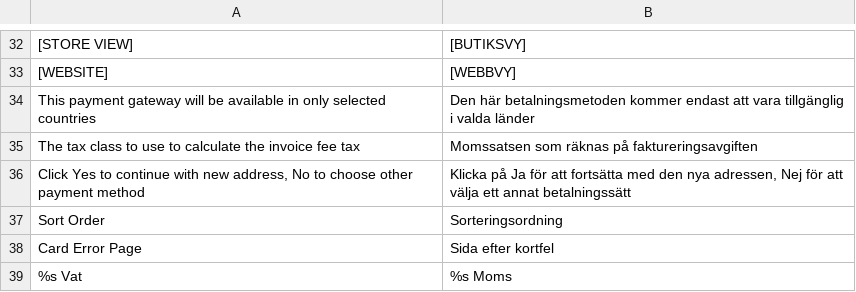
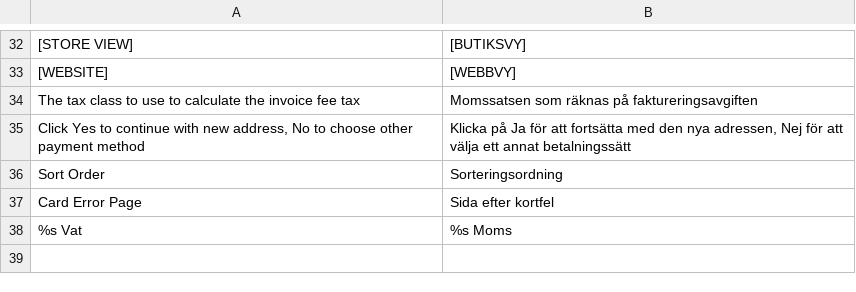
Before and after one commit to Billmate/magento, a CSV file: app/locale/sv_SE/Billmate_Bankpay.csv, drawn as a sheet; only a part is shown, gaps mark what is left out; the diff names each change by its address in the sheet, - before the commit and + after, or states it on an @@ line.

```diff
--- a/app/locale/sv_SE/Billmate_Bankpay.csv
+++ b/app/locale/sv_SE/Billmate_Bankpay.csv
-row 34: This payment gateway will be available in only selected countries | Den här betalningsmetoden kommer endast att vara tillgänglig i valda länder
```
Also changed, not shown: app/locale/sv_SE/Billmate_BillmateInvoice.csv, app/locale/sv_SE/Billmate_Cardpay.csv, 22 other files.
